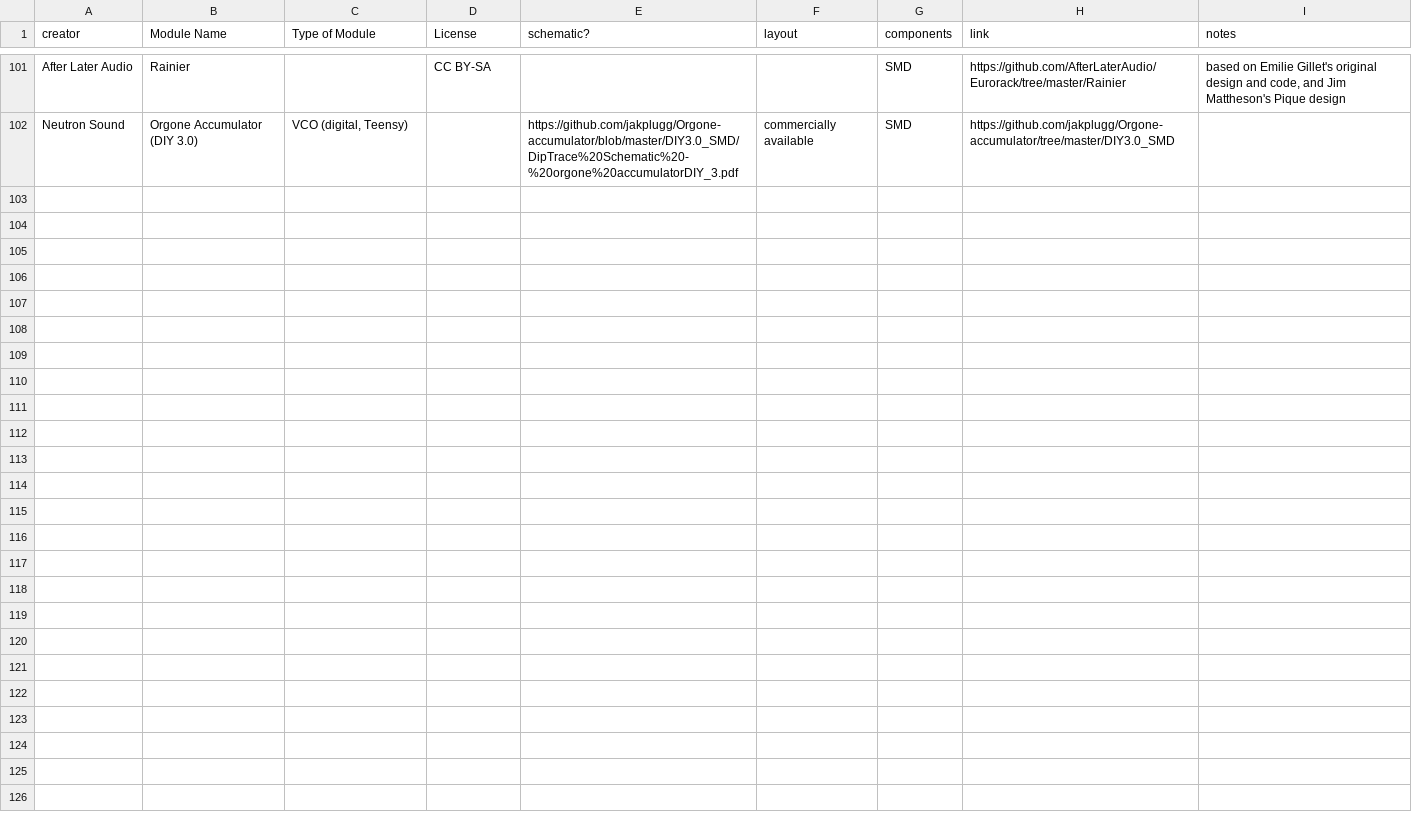
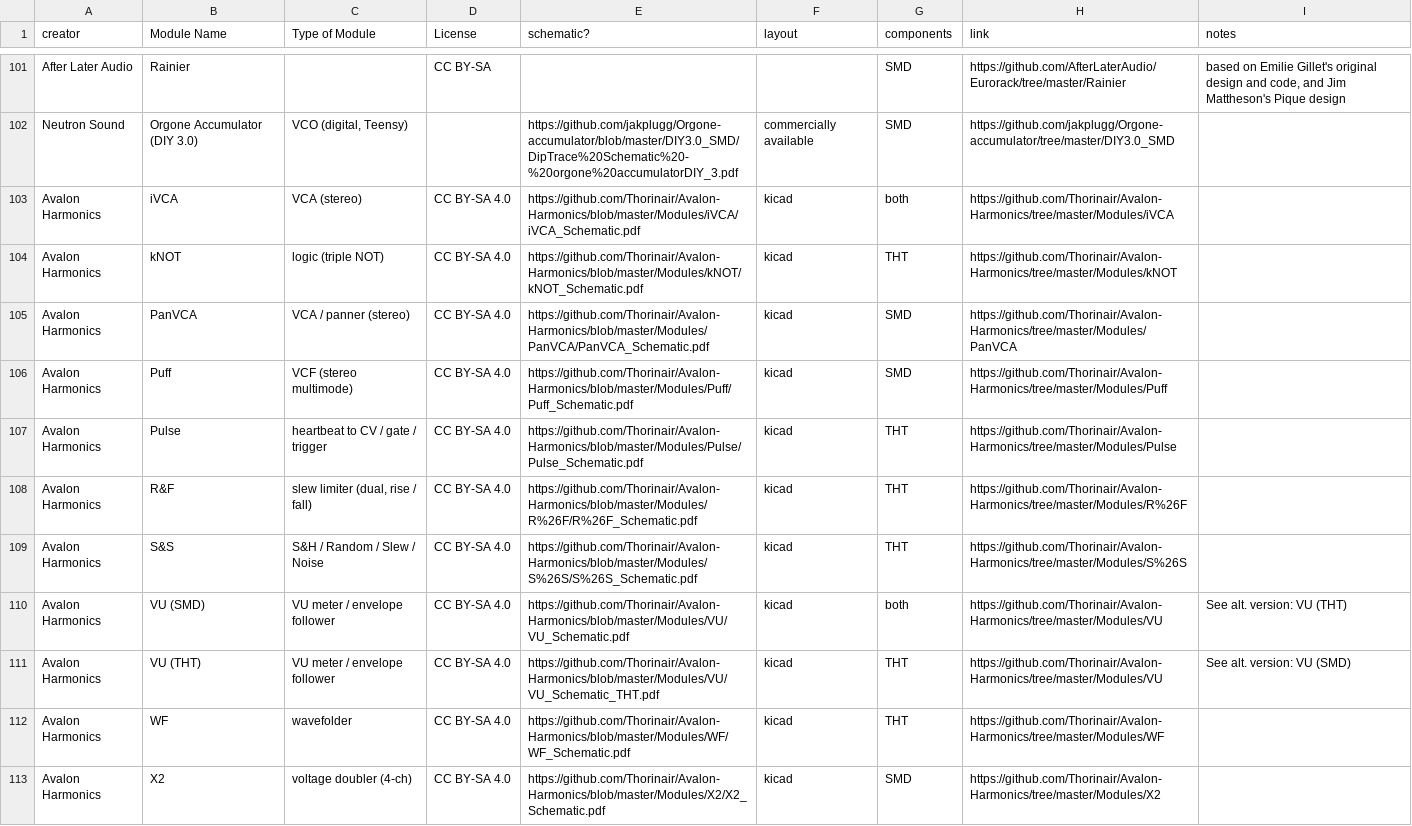
Before and after one commit to daaaaaaaaaniel/my-awesome-eurorack, a CSV file: eurorack-open-source.csv, drawn as a sheet; only a part is shown, gaps mark what is left out; the diff names each change by its address in the sheet, - before the commit and + after, or states it on an @@ line.

```diff
--- a/eurorack-open-source.csv
+++ b/eurorack-open-source.csv
+row 103: Avalon Harmonics | iVCA | VCA (stereo) | CC BY-SA 4.0 | https://github.com/Thorinair/Avalon-Harmonics/blob/master/Modules/iVCA/iVCA_Schematic.pdf | kicad | both | https://github.com/Thorinair/Avalon-Harmonics/tree/master/Modules/iVCA
+row 104: Avalon Harmonics | kNOT | logic (triple NOT) | CC BY-SA 4.0 | https://github.com/Thorinair/Avalon-Harmonics/blob/master/Modules/kNOT/kNOT_Schematic.pdf | kicad | THT | https://github.com/Thorinair/Avalon-Harmonics/tree/master/Modules/kNOT
+row 105: Avalon Harmonics | PanVCA | VCA / panner (stereo) | CC BY-SA 4.0 | https://github.com/Thorinair/Avalon-Harmonics/blob/master/Modules/PanVCA/PanVCA_Schematic.pdf | kicad | SMD | https://github.com/Thorinair/Avalon-Harmonics/tree/master/Modules/PanVCA
+row 106: Avalon Harmonics | Puff | VCF (stereo multimode) | CC BY-SA 4.0 | https://github.com/Thorinair/Avalon-Harmonics/blob/master/Modules/Puff/Puff_Schematic.pdf | kicad | SMD | https://github.com/Thorinair/Avalon-Harmonics/tree/master/Modules/Puff
+row 107: Avalon Harmonics | Pulse | heartbeat to CV / gate / trigger | CC BY-SA 4.0 | https://github.com/Thorinair/Avalon-Harmonics/blob/master/Modules/Pulse/Pulse_Schematic.pdf | kicad | THT | https://github.com/Thorinair/Avalon-Harmonics/tree/master/Modules/Pulse
+row 108: Avalon Harmonics | R&F | slew limiter (dual, rise / fall) | CC BY-SA 4.0 | https://github.com/Thorinair/Avalon-Harmonics/blob/master/Modules/R%26F/R%26F_Schematic.pdf | kicad | THT | https://github.com/Thorinair/Avalon-Harmonics/tree/master/Modules/R%26F
+row 109: Avalon Harmonics | S&S | S&H / Random / Slew / Noise | CC BY-SA 4.0 | https://github.com/Thorinair/Avalon-Harmonics/blob/master/Modules/S%26S/S%26S_Schematic.pdf | kicad | THT | https://github.com/Thorinair/Avalon-Harmonics/tree/master/Modules/S%26S
+row 110: Avalon Harmonics | VU (SMD) | VU meter / envelope follower | CC BY-SA 4.0 | https://github.com/Thorinair/Avalon-Harmonics/blob/master/Modules/VU/VU_Schematic.pdf | kicad | both | https://github.com/Thorinair/Avalon-Harmonics/tree/master/Modules/VU | See alt. version: VU (THT)
+row 111: Avalon Harmonics | VU (THT) | VU meter / envelope follower | CC BY-SA 4.0 | https://github.com/Thorinair/Avalon-Harmonics/blob/master/Modules/VU/VU_Schematic_THT.pdf | kicad | THT | https://github.com/Thorinair/Avalon-Harmonics/tree/master/Modules/VU | See alt. version: VU (SMD)
+row 112: Avalon Harmonics | WF | wavefolder | CC BY-SA 4.0 | https://github.com/Thorinair/Avalon-Harmonics/blob/master/Modules/WF/WF_Schematic.pdf | kicad | THT | https://github.com/Thorinair/Avalon-Harmonics/tree/master/Modules/WF
+row 113: Avalon Harmonics | X2 | voltage doubler (4-ch) | CC BY-SA 4.0 | https://github.com/Thorinair/Avalon-Harmonics/blob/master/Modules/X2/X2_Schematic.pdf | kicad | SMD | https://github.com/Thorinair/Avalon-Harmonics/tree/master/Modules/X2
```
Also changed, not shown: 3 other files.
